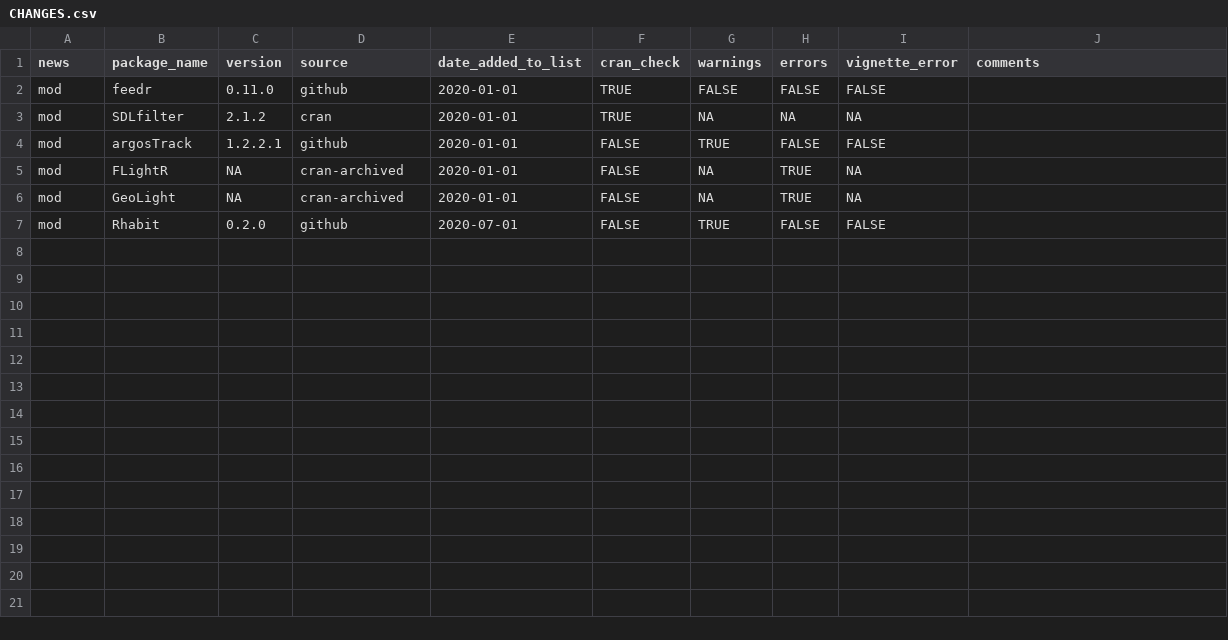
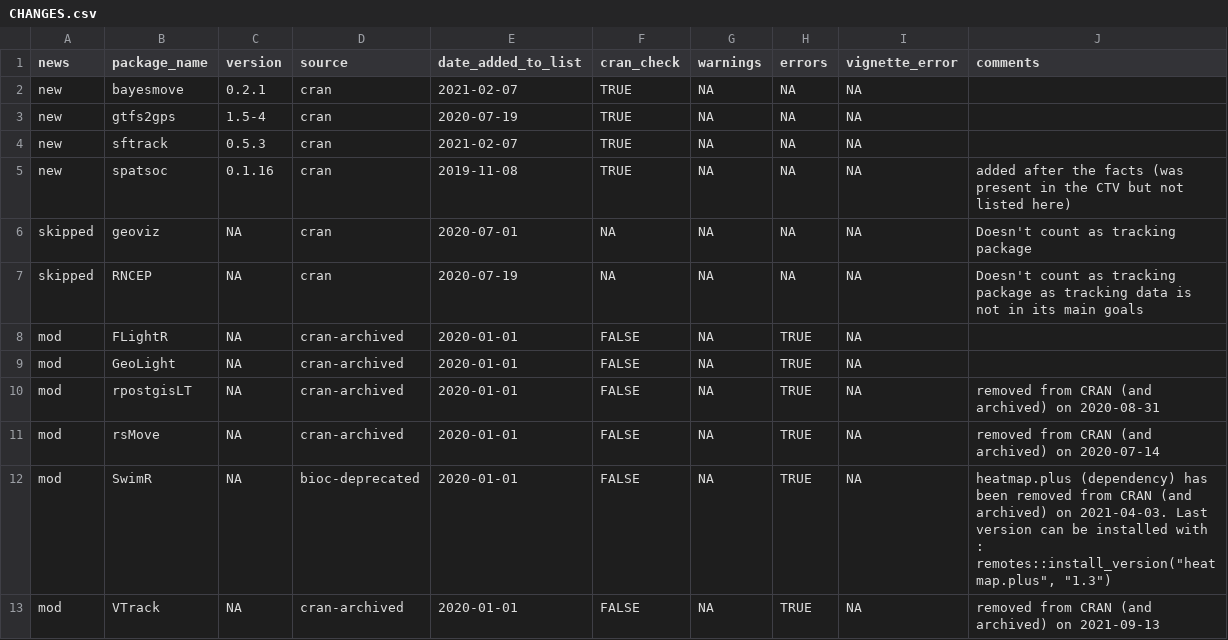
Before and after one commit to rociojoo/CranTaskView-Track, a CSV file: checks/CHANGES.csv, drawn as a sheet.

```diff
--- a/checks/CHANGES.csv
+++ b/checks/CHANGES.csv
@@ -1,7 +1,13 @@
 "news","package_name","version","source","date_added_to_list","cran_check","warnings","errors","vignette_error","comments"
-"mod","feedr","0.11.0","github","2020-01-01",TRUE,FALSE,FALSE,FALSE,""
-"mod","SDLfilter","2.1.2","cran","2020-01-01",TRUE,NA,NA,NA,""
-"mod","argosTrack","1.2.2.1","github","2020-01-01",FALSE,TRUE,FALSE,FALSE,""
+"new","bayesmove","0.2.1","cran","2021-02-07",TRUE,NA,NA,NA,""
+"new","gtfs2gps","1.5-4","cran","2020-07-19",TRUE,NA,NA,NA,""
+"new","sftrack","0.5.3","cran","2021-02-07",TRUE,NA,NA,NA,""
+"new","spatsoc","0.1.16","cran","2019-11-08",TRUE,NA,NA,NA,"added after the facts (was present in the CTV but not listed here)"
+"skipped","geoviz",NA,"cran","2020-07-01",NA,NA,NA,NA,"Doesn't count as tracking package"
+"skipped","RNCEP",NA,"cran","2020-07-19",NA,NA,NA,NA,"Doesn't count as tracking package as tracking data is not in its main goals"
 "mod","FLightR",NA,"cran-archived","2020-01-01",FALSE,NA,TRUE,NA,""
 "mod","GeoLight",NA,"cran-archived","2020-01-01",FALSE,NA,TRUE,NA,""
-"mod","Rhabit","0.2.0","github","2020-07-01",FALSE,TRUE,FALSE,FALSE,""
+"mod","rpostgisLT",NA,"cran-archived","2020-01-01",FALSE,NA,TRUE,NA,"removed from CRAN (and archived) on 2020-08-31"
+"mod","rsMove",NA,"cran-archived","2020-01-01",FALSE,NA,TRUE,NA,"removed from CRAN (and archived) on 2020-07-14"
+"mod","SwimR",NA,"bioc-deprecated","2020-01-01",FALSE,NA,TRUE,NA,"heatmap.plus (dependency) has been removed from CRAN (and archived) on 2021-04-03. Last version can be installed with : remotes::install_version(""heatmap.plus"", ""1.3"")"
+"mod","VTrack",NA,"cran-archived","2020-01-01",FALSE,NA,TRUE,NA,"removed from CRAN (and archived) on 2021-09-13"
```
Also changed, not shown: checks/Checked_packages.csv, 35 other files.
